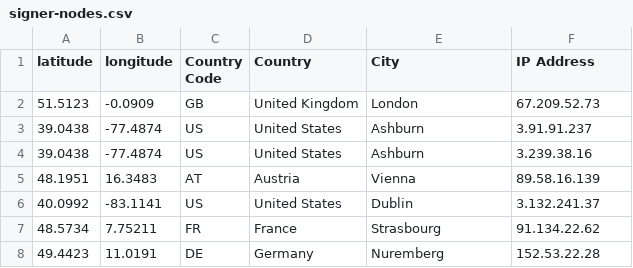
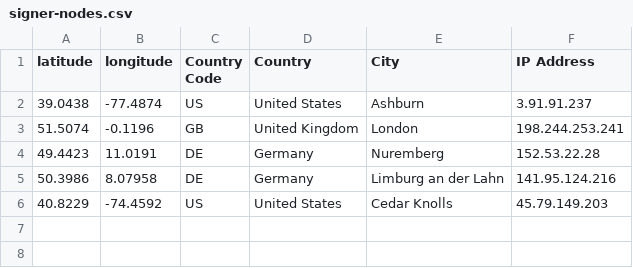
Before and after one commit to hstove/pox-events, a CSV file: data/mainnet/signer-nodes.csv, drawn as a sheet.

```diff
--- a/data/mainnet/signer-nodes.csv
+++ b/data/mainnet/signer-nodes.csv
@@ -1,8 +1,6 @@
 latitude,longitude,Country Code,Country,City,IP Address
-51.5123,-0.0909,GB,United Kingdom,London,67.209.52.73
 39.0438,-77.4874,US,United States,Ashburn,3.91.91.237
-39.0438,-77.4874,US,United States,Ashburn,3.239.38.16
-48.1951,16.3483,AT,Austria,Vienna,89.58.16.139
-40.0992,-83.1141,US,United States,Dublin,3.132.241.37
-48.5734,7.75211,FR,France,Strasbourg,91.134.22.62
+51.5074,-0.1196,GB,United Kingdom,London,198.244.253.241
 49.4423,11.0191,DE,Germany,Nuremberg,152.53.22.28
+50.3986,8.07958,DE,Germany,Limburg an der Lahn,141.95.124.216
+40.8229,-74.4592,US,United States,Cedar Knolls,45.79.149.203
```
Also changed, not shown: 3 other files.
